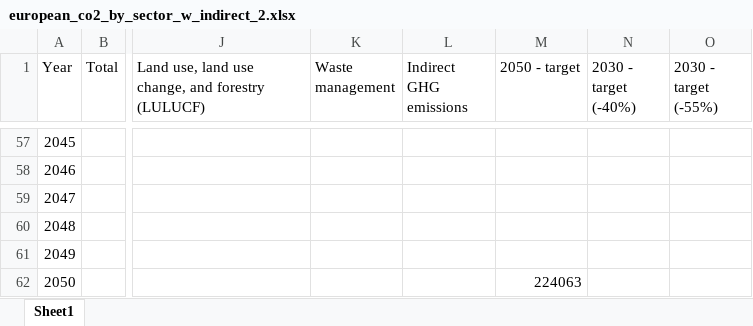
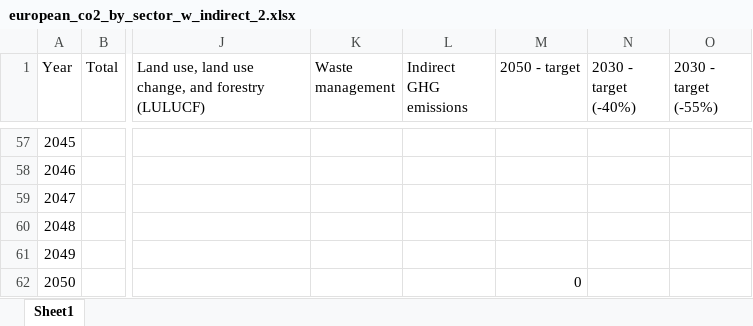
Before and after one commit to attekoskivaara/European-GHG-emissions, an Excel workbook: european_co2_by_sector_w_indirect_2.xlsx, sheet Sheet1, drawn as a sheet; only a part is shown, gaps mark what is left out; values as stored, in another font and other column widths than the file's, no borders; the diff names each change by its address in the sheet, - before the commit and + after, or states it on an @@ line.

Commit message:
Add files via upload

```diff
--- a/european_co2_by_sector_w_indirect_2.xlsx (sheet Sheet1)
+++ b/european_co2_by_sector_w_indirect_2.xlsx (sheet Sheet1)
-M62 (2050 - target): 224063
+M62 (2050 - target): 0
```
